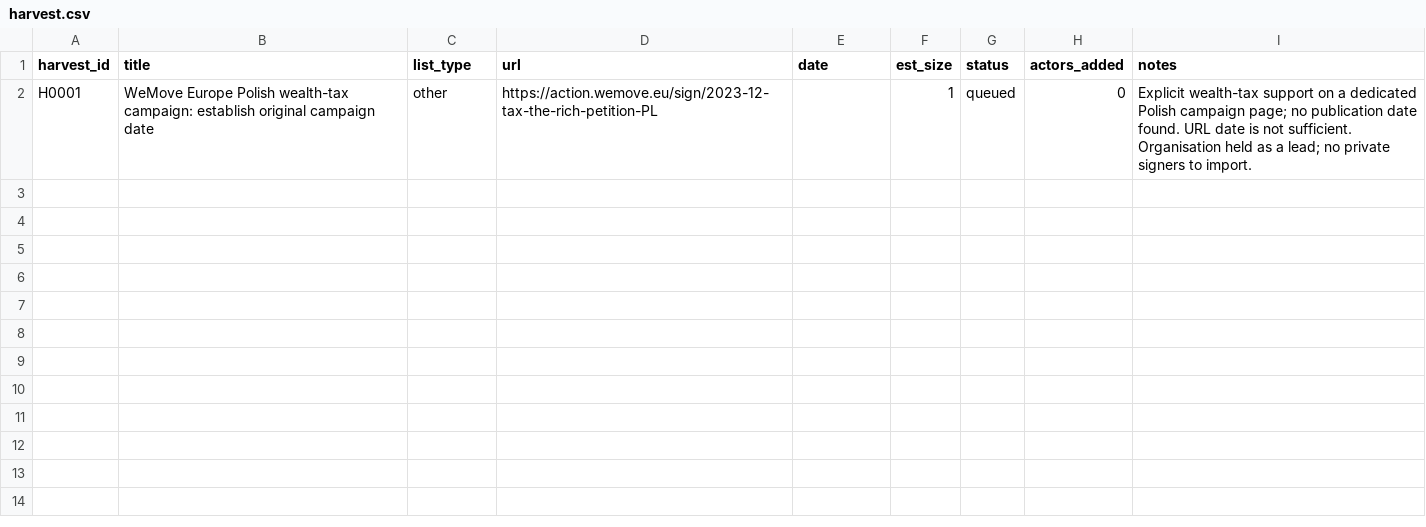
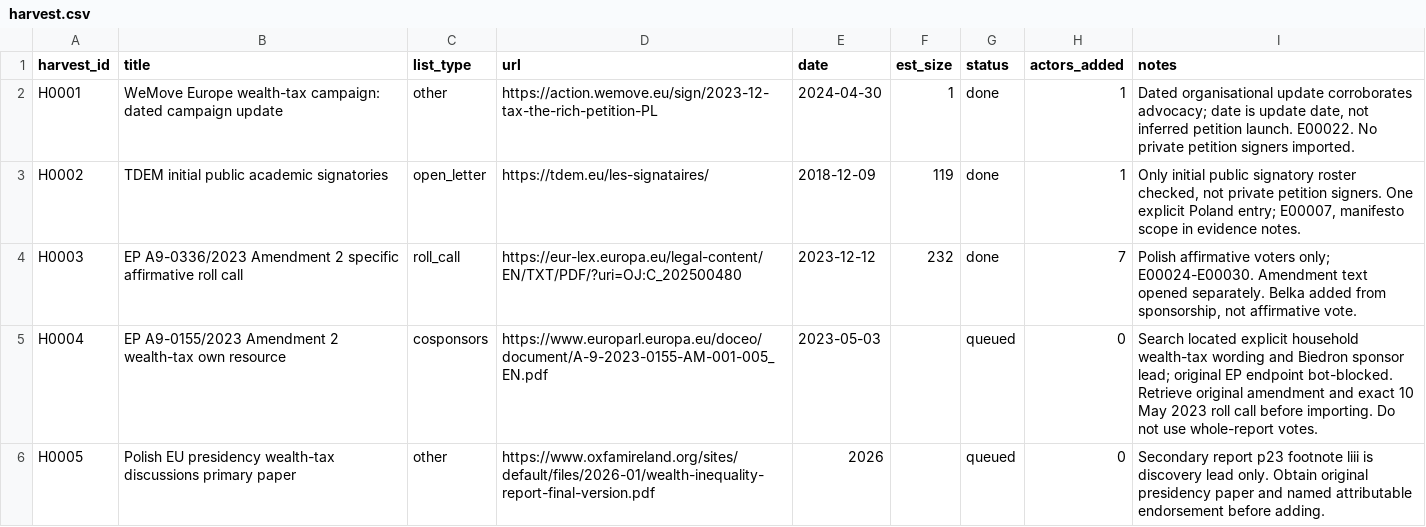
Before and after one commit to Egalitaristen/wealth-tax-database, a CSV file: data/pl/harvest.csv, drawn as a sheet.

Commit message:
Expand Poland to 29 sourced supporters across national and EU advocacy

```diff
--- a/data/pl/harvest.csv
+++ b/data/pl/harvest.csv
@@ -1,2 +1,6 @@
 harvest_id,title,list_type,url,date,est_size,status,actors_added,notes
-H0001,WeMove Europe Polish wealth-tax campaign: establish original campaign date,other,https://action.wemove.eu/sign/2023-12-tax-the-rich-petition-PL,,1,queued,0,Explicit wealth-tax support on a dedicated Polish campaign page; no publication date found. URL date is not sufficient. Organisation held as a lead; no private signers to import.
+H0001,WeMove Europe wealth-tax campaign: dated campaign update,other,https://action.wemove.eu/sign/2023-12-tax-the-rich-petition-PL,2024-04-30,1,done,1,"Dated organisational update corroborates advocacy; date is update date, not inferred petition launch. E00022. No private petition signers imported."
+H0002,TDEM initial public academic signatories,open_letter,https://tdem.eu/les-signataires/,2018-12-09,119,done,1,"Only initial public signatory roster checked, not private petition signers. One explicit Poland entry; E00007, manifesto scope in evidence notes."
+H0003,EP A9-0336/2023 Amendment 2 specific affirmative roll call,roll_call,https://eur-lex.europa.eu/legal-content/EN/TXT/PDF/?uri=OJ:C_202500480,2023-12-12,232,done,7,"Polish affirmative voters only; E00024-E00030. Amendment text opened separately. Belka added from sponsorship, not affirmative vote."
+H0004,EP A9-0155/2023 Amendment 2 wealth-tax own resource,cosponsors,https://www.europarl.europa.eu/doceo/document/A-9-2023-0155-AM-001-005_EN.pdf,2023-05-03,,queued,0,Search located explicit household wealth-tax wording and Biedron sponsor lead; original EP endpoint bot-blocked. Retrieve original amendment and exact 10 May 2023 roll call before importing. Do not use whole-report votes.
+H0005,Polish EU presidency wealth-tax discussions primary paper,other,https://www.oxfamireland.org/sites/default/files/2026-01/wealth-inequality-report-final-version.pdf,2026,,queued,0,Secondary report p23 footnote liii is discovery lead only. Obtain original presidency paper and named attributable endorsement before adding.
```
Also changed, not shown: data/pl/runs.csv, 6 other files.
